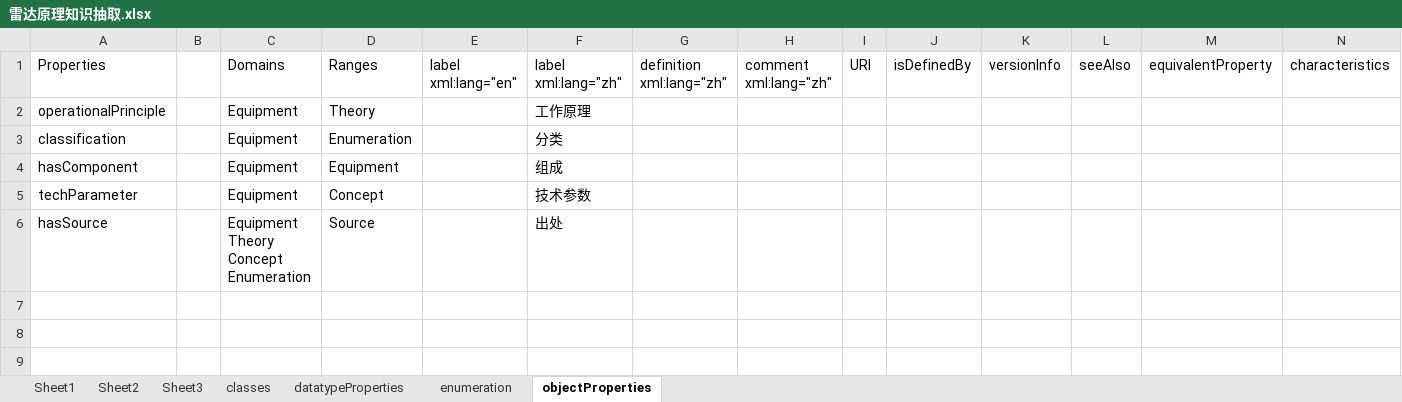
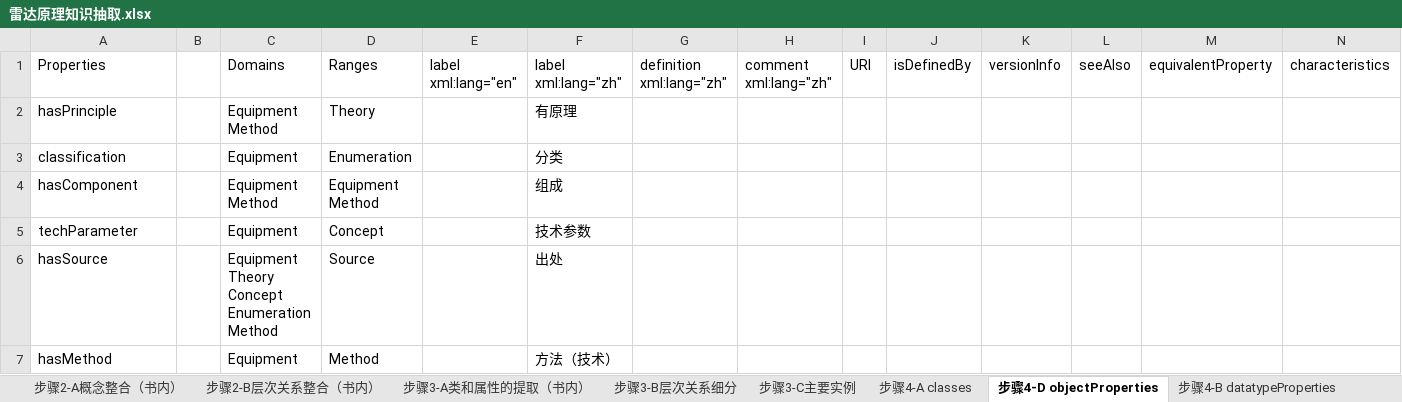
Before and after one commit to JohnKobe/radar, an Excel workbook: 本体/雷达原理知识抽取.xlsx, sheet 步骤4-D objectProperties, drawn as a sheet; values as stored, in another font and other column widths than the file's, no borders; removed rows and columns are numbered as before the commit, all else as after; the diff names each change by its address in the sheet, - before the commit and + after, or states it on an @@ line.

```diff
--- a/本体/雷达原理知识抽取.xlsx (sheet 步骤4-D objectProperties)
+++ b/本体/雷达原理知识抽取.xlsx (sheet 步骤4-D objectProperties)
-sheet tab: Sheet2
+sheet tab: 步骤3-A类和属性的提取（书内）
-sheet tab: classes
+sheet tab: 步骤4-A classes
-sheet tab: datatypeProperties
+sheet tab: 步骤4-B datatypeProperties
-sheet tab: objectProperties
+sheet tab: 步骤4-D objectProperties
+sheet tab: 步骤2-A概念整合（书内）
+sheet tab: 步骤2-B层次关系整合（书内）
+sheet tab: 步骤3-B层次关系细分
+sheet tab: 步骤3-C主要实例
@@ sheet tab order changed: 步骤2-A概念整合（书内） | 步骤2-B层次关系整合（书内） | 步骤3-A类和属性的提取（书内） | 步骤3-B层次关系细分 | 步骤3-C主要实例 | 步骤4-A classes | 步骤4-D objectProperties | 步骤4-B datatypeProperties @@
-row 2: operationalPrinciple |  | Equipment | Theory |  | 工作原理
+row 2: hasPrinciple |  | Equipment Method | Theory |  | 有原理
-C4: Equipment
+C4: Equipment Method
-D4: Equipment
+D4: Equipment Method
-C6: Equipment Theory Concept Enumeration
+C6: Equipment Theory Concept Enumeration Method
+row 7: hasMethod |  | Equipment | Method |  | 方法（技术）
```
Also changed, not shown: sheet 步骤3-A类和属性的提取（书内）, sheet 步骤4-B datatypeProperties, sheet 步骤1-A概念提取（按章节）, sheet 步骤1-B层次关系提取（按章节）, sheet 步骤4-C enumeration, sheet 步骤4-A classes, other sheet tabs.
